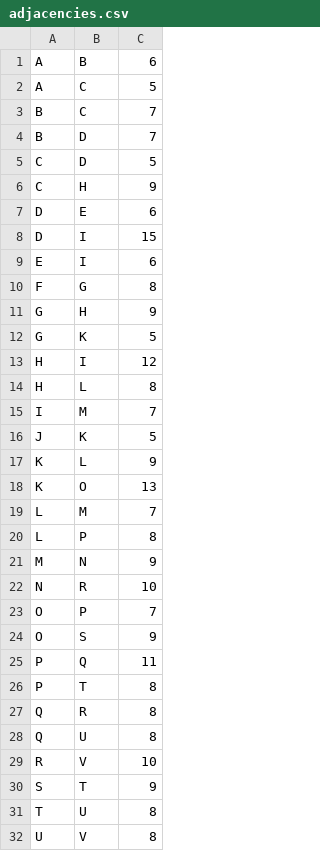
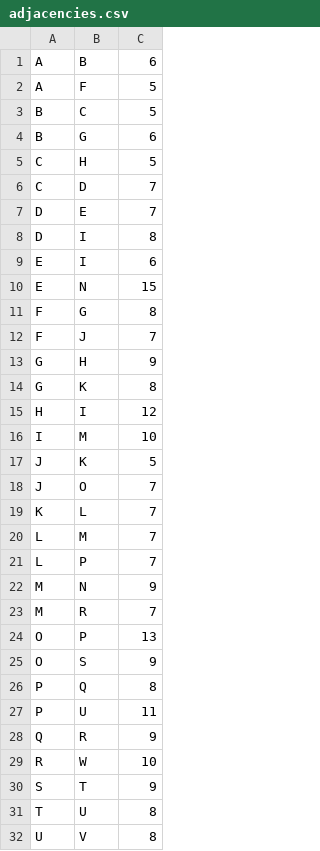
Before and after one commit to ArvinoBoro/AlgorithmsAndDataStructuresFinalProject, a CSV file: adjacencies.csv, drawn as a sheet; only a part is shown; the diff covers the shown part only.

Commit message:
Loading the CSV file onto a graph and deleting a vertex - delete_vertex() is now functional. - The contents of adjacencies.csv can now be organized in a graph object. - Corrected adjacencies.csv such that each adjancency is represented once.

```diff
--- a/adjacencies.csv
+++ b/adjacencies.csv
@@ -1,30 +1,30 @@
 A,B,6
-A,C,5
-B,C,7
-B,D,7
-C,D,5
-C,H,9
-D,E,6
-D,I,15
+A,F,5
+B,C,5
+B,G,6
+C,H,5
+C,D,7
+D,E,7
+D,I,8
 E,I,6
+E,N,15
 F,G,8
+F,J,7
 G,H,9
-G,K,5
+G,K,8
 H,I,12
-H,L,8
-I,M,7
+I,M,10
 J,K,5
-K,L,9
-K,O,13
+J,O,7
+K,L,7
 L,M,7
-L,P,8
+L,P,7
 M,N,9
-N,R,10
-O,P,7
+M,R,7
+O,P,13
 O,S,9
-P,Q,11
-P,T,8
-Q,R,8
-Q,U,8
-R,V,10
+P,Q,8
+P,U,11
+Q,R,9
+R,W,10
 S,T,9
```
Also changed, not shown: 1 edited cell elsewhere in this file, 1 other file.
